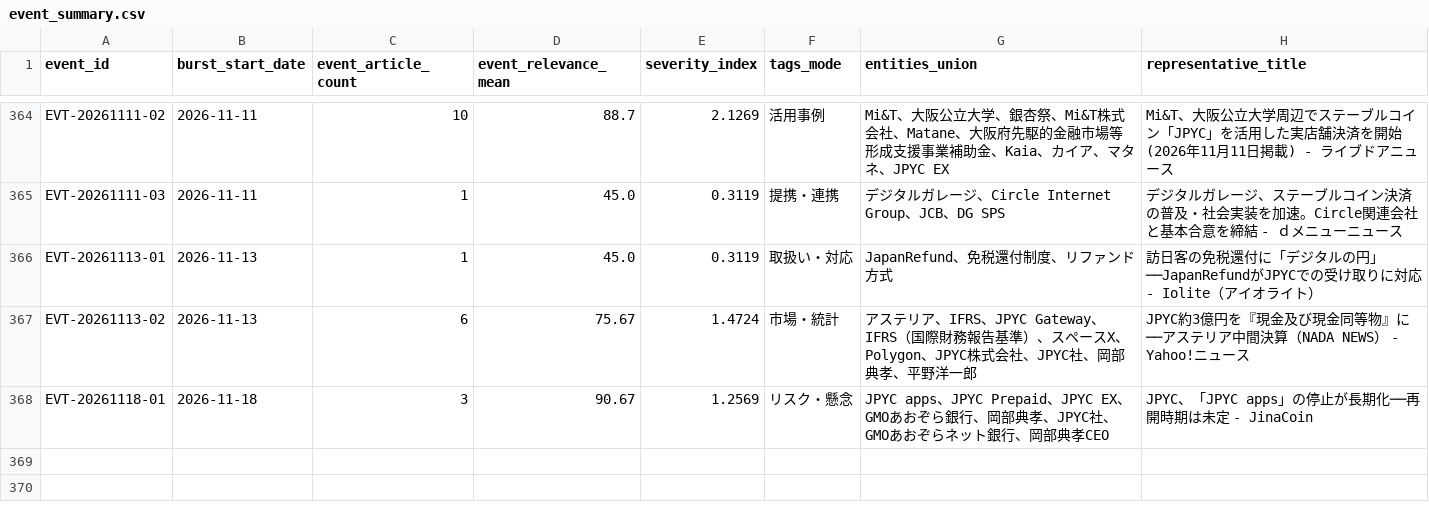
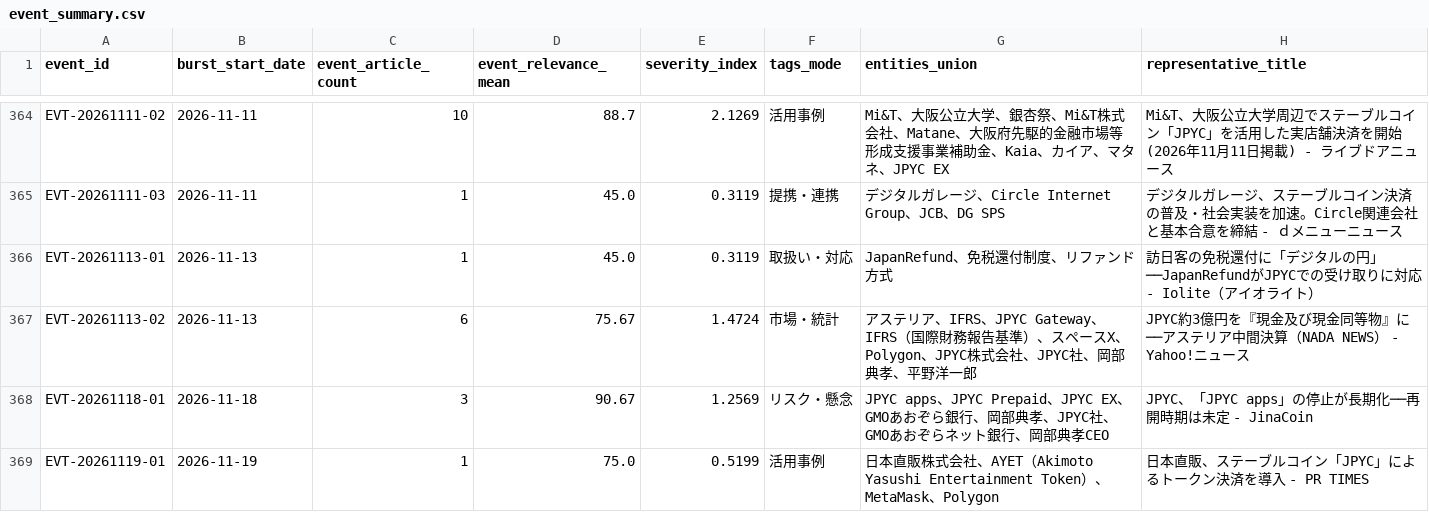
Before and after one commit to matsuno04/jpyc-news-v2, a CSV file: data/event_summary.csv, drawn as a sheet; only a part is shown, gaps mark what is left out; the diff names each change by its address in the sheet, - before the commit and + after, or states it on an @@ line.

```diff
--- a/data/event_summary.csv
+++ b/data/event_summary.csv
+row 369: EVT-20261119-01 | 2026-11-19 | 1 | 75.0 | 0.5199 | 活用事例 | 日本直販株式会社、AYET（Akimoto Yasushi Entertainment Token）、MetaMask、Polygon | 日本直販、ステーブルコイン「JPYC」によるトークン決済を導入 - PR TIMES
```
Also changed, not shown: data/daily_panel.csv, 2 other files.
